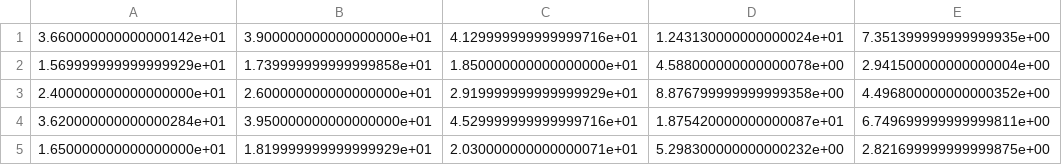
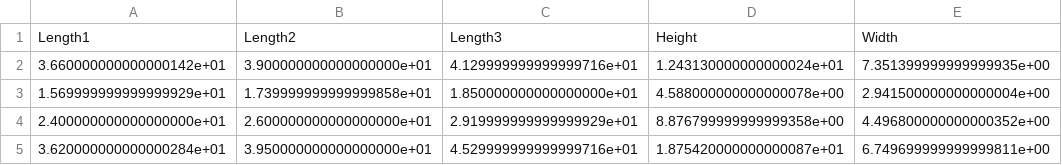
Before and after one commit to rugvedmhatre/NYU-ML-2024-Session-1, a CSV file: day5/fish_market_test_feature.csv, drawn as a sheet; only a part is shown; the shorter side is filled out with more unchanged rows; the diff names each change by its address in the sheet, - before the commit and + after, or states it on an @@ line.

```diff
--- a/day5/fish_market_test_feature.csv
+++ b/day5/fish_market_test_feature.csv
+row 1: Length1 | Length2 | Length3 | Height | Width
```
Also changed, not shown: day5/fish_market_test_label.csv.
